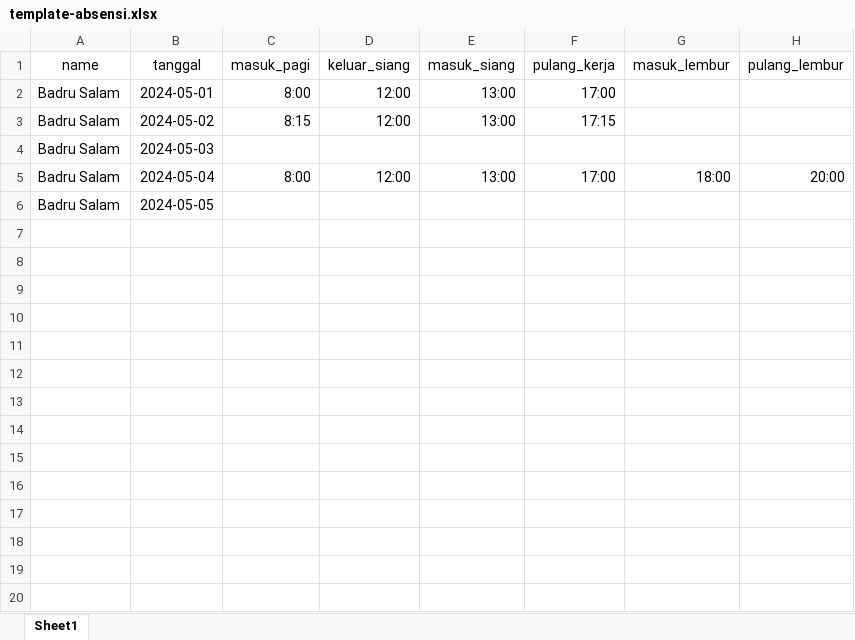
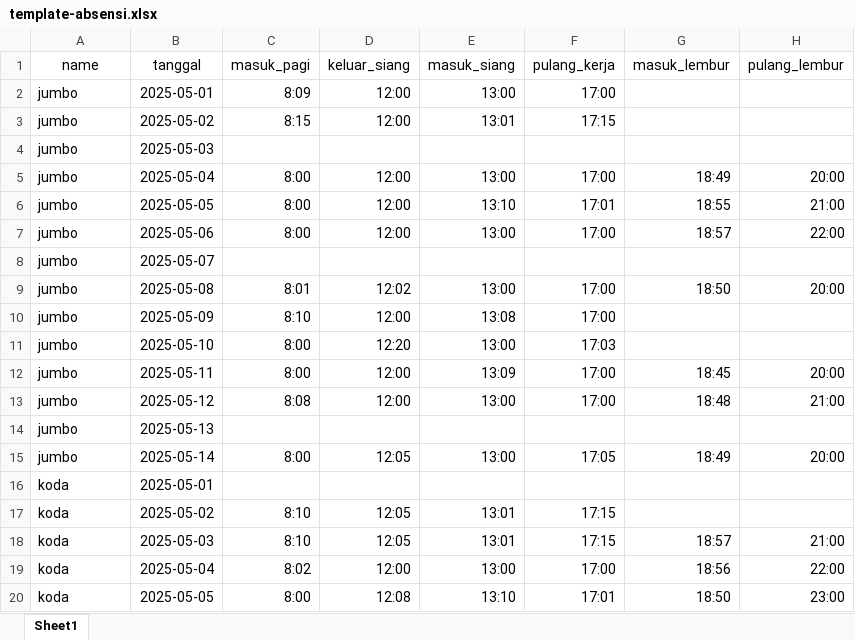
Before and after one commit to ayumitakayuki/Project-Magang, an Excel workbook: src/public/templates/template-absensi.xlsx, sheet Sheet1, drawn as a sheet; only a part is shown; values as stored, in another font and other column widths than the file's, no borders; removed rows and columns are numbered as before the commit, all else as after; the diff covers the shown part only; the diff names each change by its address in the sheet, - before the commit and + after, or states it on an @@ line.

```diff
--- a/src/public/templates/template-absensi.xlsx (sheet Sheet1)
+++ b/src/public/templates/template-absensi.xlsx (sheet Sheet1)
-A2:A3 (name): Badru Salam
+A2:A3 (name): jumbo
-B2 (tanggal): 2024-05-01
+B2 (tanggal): 2025-05-01
-C2 (masuk_pagi): 8:00
+C2 (masuk_pagi): 8:09
-B3 (tanggal): 2024-05-02
+B3 (tanggal): 2025-05-02
-E3 (masuk_siang): 13:00
+E3 (masuk_siang): 13:01
-row 4: Badru Salam | 2024-05-03
+row 4: jumbo | 2025-05-03
-A5 (name): Badru Salam
+A5 (name): jumbo
-B5 (tanggal): 2024-05-04
+B5 (tanggal): 2025-05-04
-G5 (masuk_lembur): 18:00
+G5 (masuk_lembur): 18:49
-row 6: Badru Salam | 2024-05-05
+row 6: jumbo | 2025-05-05 | 8:00 | 12:00 | 13:10 | 17:01 | 18:55 | 21:00
+row 7: jumbo | 2025-05-06 | 8:00 | 12:00 | 13:00 | 17:00 | 18:57 | 22:00
+row 8: jumbo | 2025-05-07
+row 9: jumbo | 2025-05-08 | 8:01 | 12:02 | 13:00 | 17:00 | 18:50 | 20:00
+row 10: jumbo | 2025-05-09 | 8:10 | 12:00 | 13:08 | 17:00
+row 11: jumbo | 2025-05-10 | 8:00 | 12:20 | 13:00 | 17:03
+row 12: jumbo | 2025-05-11 | 8:00 | 12:00 | 13:09 | 17:00 | 18:45 | 20:00
+row 13: jumbo | 2025-05-12 | 8:08 | 12:00 | 13:00 | 17:00 | 18:48 | 21:00
+row 14: jumbo | 2025-05-13
+row 15: jumbo | 2025-05-14 | 8:00 | 12:05 | 13:00 | 17:05 | 18:49 | 20:00
+row 16: koda | 2025-05-01
+row 17: koda | 2025-05-02 | 8:10 | 12:05 | 13:01 | 17:15
+row 18: koda | 2025-05-03 | 8:10 | 12:05 | 13:01 | 17:15 | 18:57 | 21:00
+row 19: koda | 2025-05-04 | 8:02 | 12:00 | 13:00 | 17:00 | 18:56 | 22:00
+row 20: koda | 2025-05-05 | 8:00 | 12:08 | 13:10 | 17:01 | 18:50 | 23:00
```
Also changed, not shown: 51 added rows elsewhere in this sheet, 53 other files.
